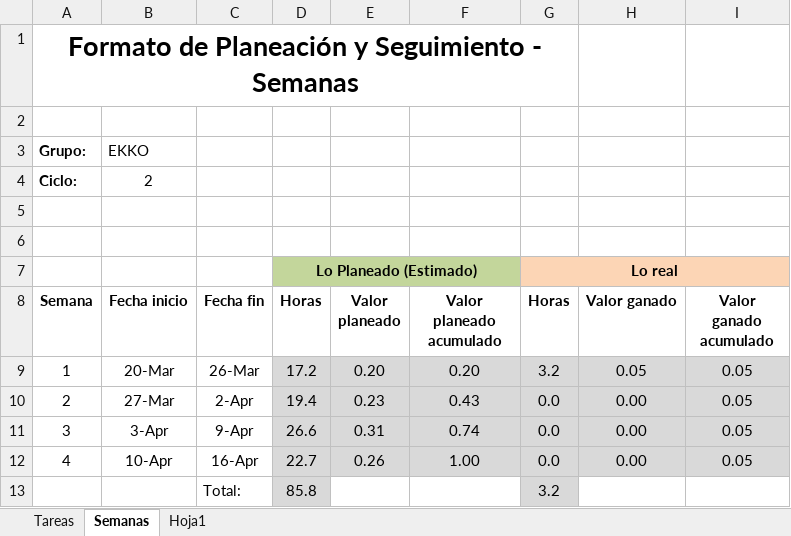
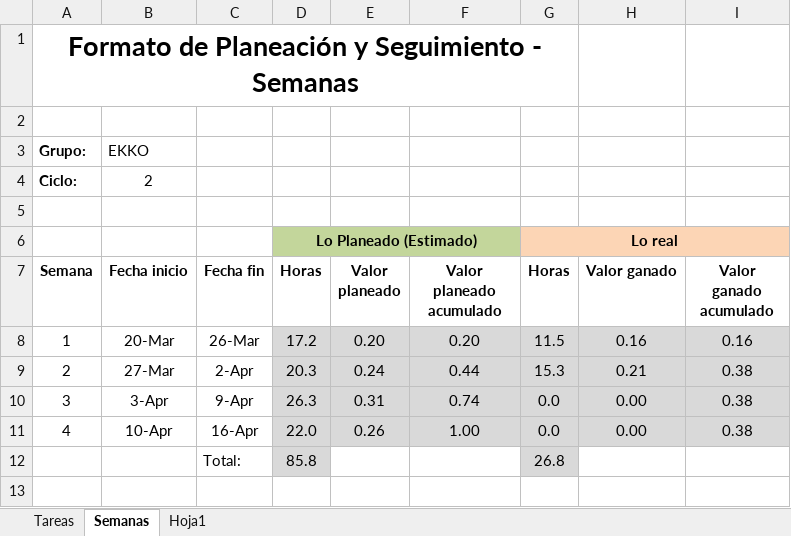
Before and after one commit to lukasmesa/ViveroFrutalia, an Excel workbook: Documentación/Ciclo2/TSP_PlaneaciónGrupalDeTareas.xlsx, sheet Semanas, drawn as a sheet; values as stored, in another font and other column widths than the file's, no borders; charts and pictures not drawn; removed rows and columns are numbered as before the commit, all else as after; the diff names each change by its address in the sheet, - before the commit and + after, or states it on an @@ line.

```diff
--- a/Documentación/Ciclo2/TSP_PlaneaciónGrupalDeTareas.xlsx (sheet Semanas)
+++ b/Documentación/Ciclo2/TSP_PlaneaciónGrupalDeTareas.xlsx (sheet Semanas)
-row 6: (empty)
-G8 (Horas): 3.2
+G8 (Horas): 11.5
-H8 (Valor ganado): 0.05
+H8 (Valor ganado): 0.16
-I8 (Valor ganado acumulado): 0.05
+I8 (Valor ganado acumulado): 0.16
-D9 (Horas): 19.4
+D9 (Horas): 20.3
-E9 (Valor planeado): 0.23
+E9 (Valor planeado): 0.24
-F9 (Valor planeado acumulado): 0.43
+F9 (Valor planeado acumulado): 0.44
-G9 (Horas): 0.0
+G9 (Horas): 15.3
-H9 (Valor ganado): 0.00
+H9 (Valor ganado): 0.21
-I9:I11 (Valor ganado acumulado): 0.05
+I9:I11 (Valor ganado acumulado): 0.38
-D10 (Horas): 26.6
+D10 (Horas): 26.3
-D11 (Horas): 22.7
+D11 (Horas): 22.0
-G12 (Horas): 3.2
+G12 (Horas): 26.8
```
Also changed, not shown: sheet Tareas, sheet Hoja1, formulas that keep their value, charts or pictures, Documentación/Ciclo2/TSP_PlaneaciónIndividual_LukasMesa.xlsx, 1 other file.
